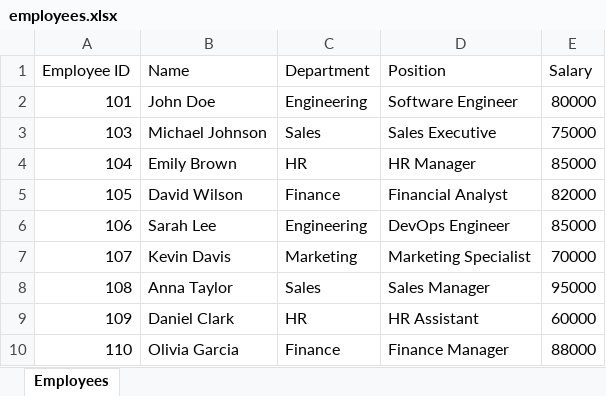
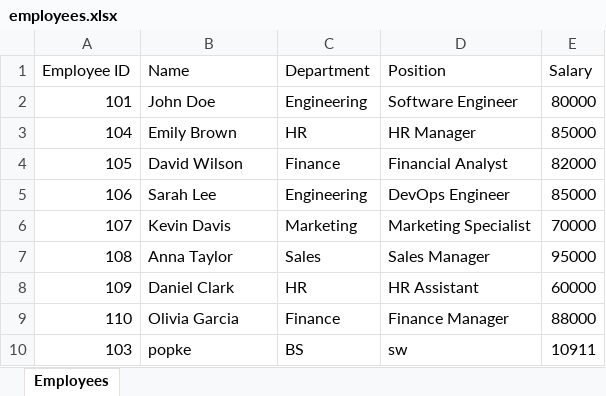
Before and after one commit to Rohan-10958/PractiseGO, an Excel workbook: employees.xlsx, sheet Employees, drawn as a sheet; values as stored, in another font and other column widths than the file's, no borders; removed rows and columns are numbered as before the commit, all else as after; the diff names each change by its address in the sheet, - before the commit and + after, or states it on an @@ line.

```diff
--- a/employees.xlsx (sheet Employees)
+++ b/employees.xlsx (sheet Employees)
-row 3: 103 | Michael Johnson | Sales | Sales Executive | 75000
+row 10: 103 | popke | BS | sw | 10911
```
Also changed, not shown: 16 other files.
